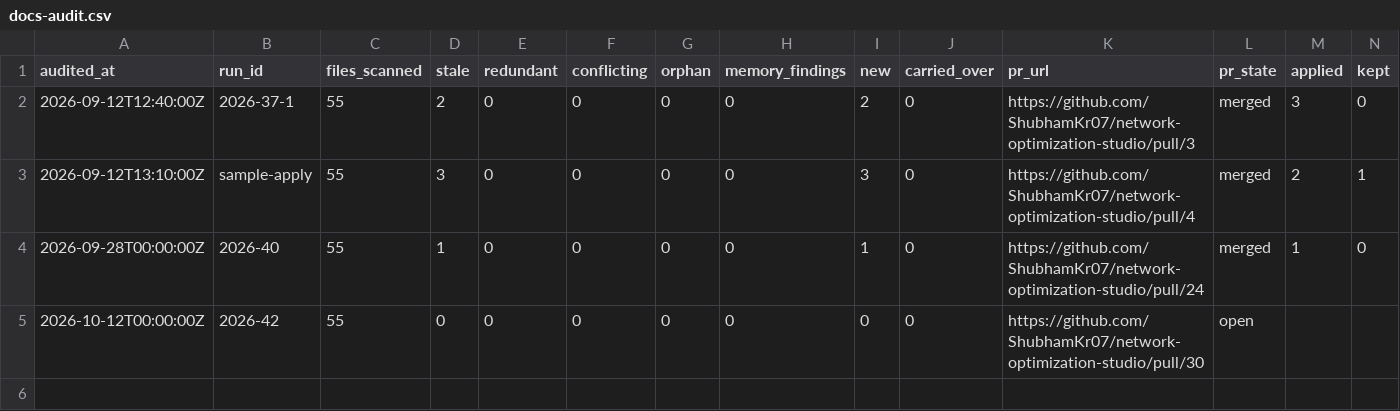
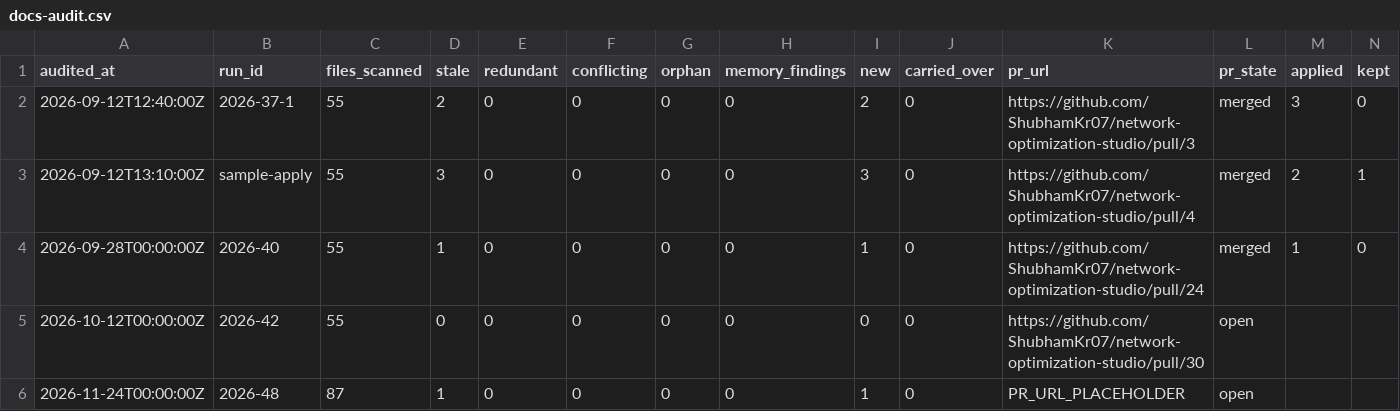
Before and after one commit to ShubhamKr07/network-optimization-studio, a CSV file: docs/superpowers/metrics/docs-audit.csv, drawn as a sheet; only a part is shown; rows hold the shown columns only; the diff names each change by its address in the sheet, - before the commit and + after, or states it on an @@ line.

```diff
--- a/docs/superpowers/metrics/docs-audit.csv
+++ b/docs/superpowers/metrics/docs-audit.csv
+row 6: 2026-11-24T00:00:00Z | 2026-48 | 87 | 1 | 0 | 0 | 0 | 0 | 1 | 0 | PR_URL_PLACEHOLDER | open
```
